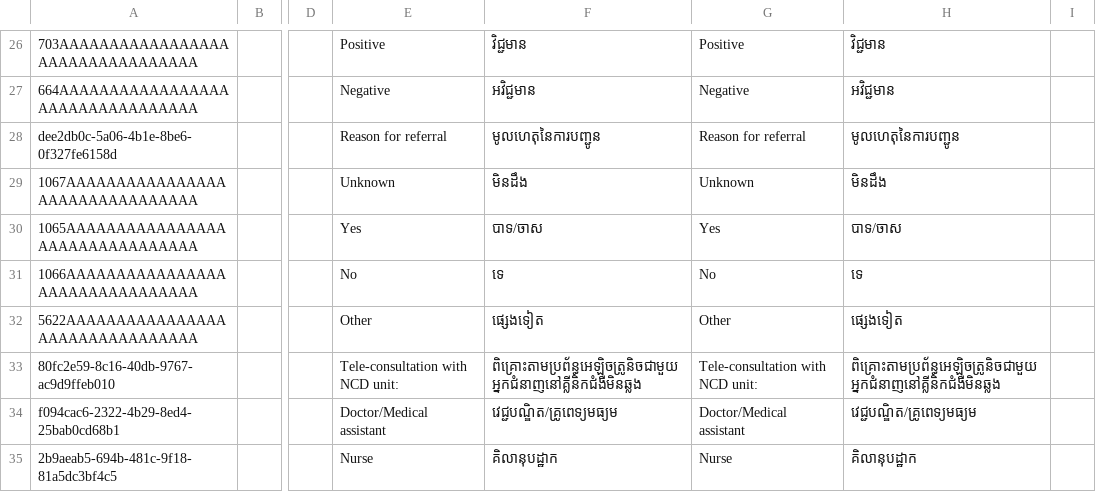
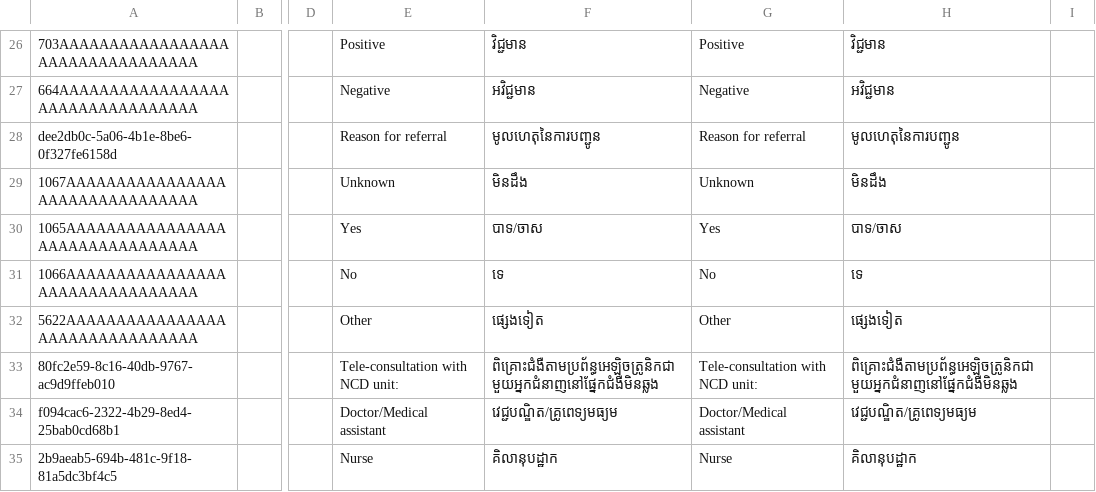
Before and after one commit to mekomsolutions/ozone-distro-cambodia, a CSV file: base/configs/openmrs/initializer_config/concepts/general.csv, drawn as a sheet; only a part is shown, gaps mark what is left out; the diff names each change by its address in the sheet, - before the commit and + after, or states it on an @@ line.

Commit message:
KH-554: Update translation for 'Tele-Consultation with NCD unit' in NCD Screening form

```diff
--- a/base/configs/openmrs/initializer_config/concepts/general.csv
+++ b/base/configs/openmrs/initializer_config/concepts/general.csv
-F33: ពិគ្រោះតាមប្រព័ន្ធអេឡិចត្រូនិចជាមួយអ្នកជំនាញនៅគ្លីនិកជំងឺមិនឆ្លង
+F33: ពិគ្រោះជំងឺតាមប្រព័ន្ធអេឡិចត្រូនិកជាមួយអ្នកជំនាញនៅផ្នែកជំងឺមិនឆ្លង
-H33: ពិគ្រោះតាមប្រព័ន្ធអេឡិចត្រូនិចជាមួយអ្នកជំនាញនៅគ្លីនិកជំងឺមិនឆ្លង
+H33: ពិគ្រោះជំងឺតាមប្រព័ន្ធអេឡិចត្រូនិកជាមួយអ្នកជំនាញនៅផ្នែកជំងឺមិនឆ្លង
```
